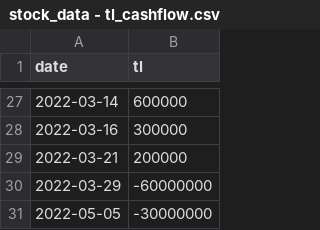
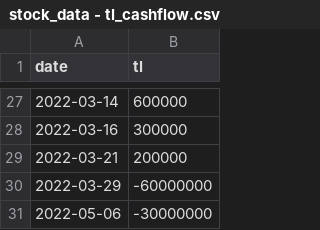
Before and after one commit to anhtuan23/stock_tracker, a CSV file: stock_data - tl_cashflow.csv, drawn as a sheet; only a part is shown, gaps mark what is left out.

Commit message:
update cashflow

```diff
--- a/stock_data - tl_cashflow.csv
+++ b/stock_data - tl_cashflow.csv
@@ -30,2 +30,2 @@ date,tl
 2022-03-29,-60000000
-2022-05-05,-30000000
+2022-05-06,-30000000
```
